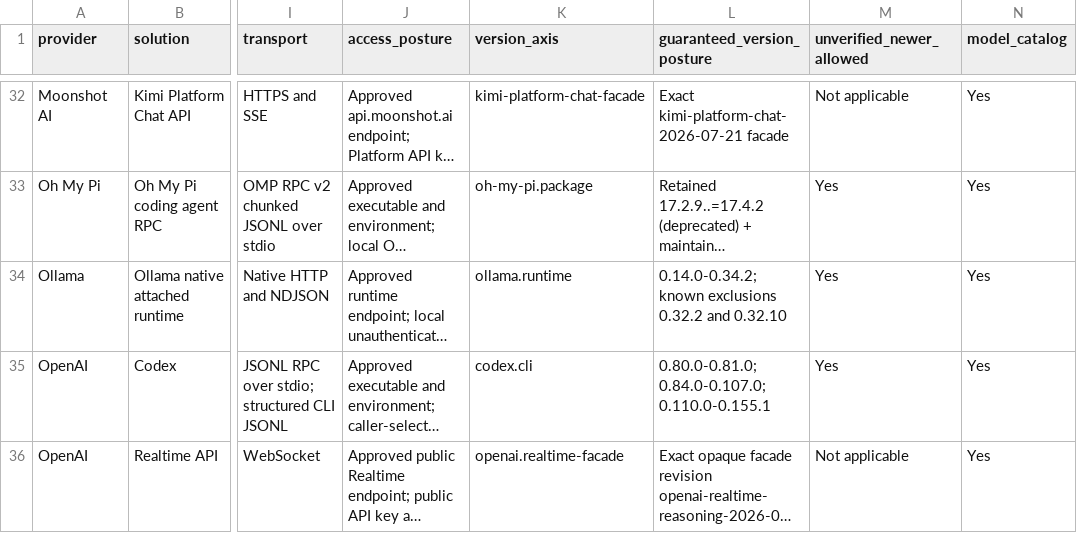
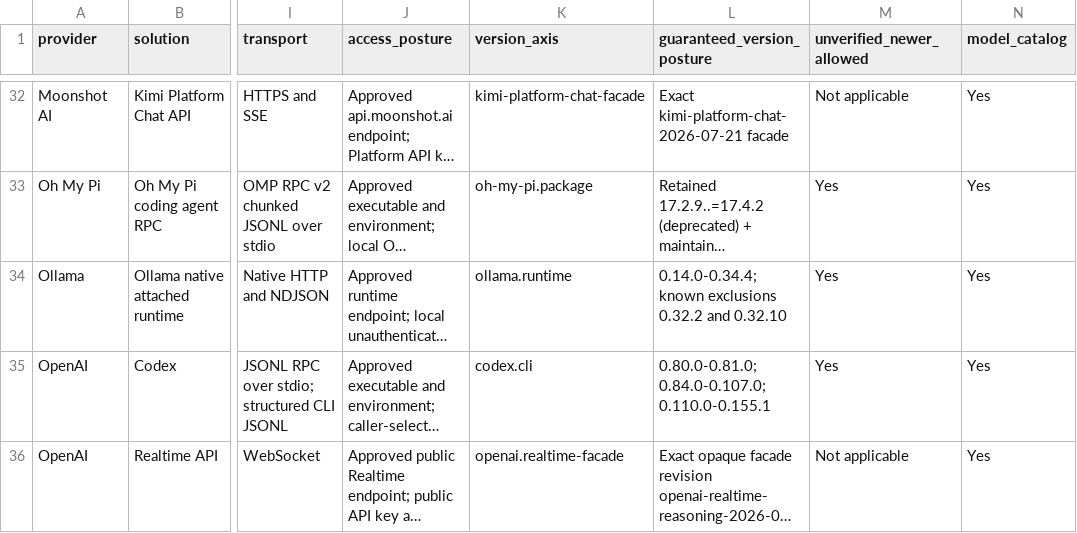
Before and after one commit to inflatable-cookie/swallowtail, a CSV file: docs/guides/provider-solution-feature-matrix.csv, drawn as a sheet; only a part is shown, gaps mark what is left out; long unchanged cells end in …; the diff names each change by its address in the sheet, - before the commit and + after, or states it on an @@ line.

```diff
--- a/docs/guides/provider-solution-feature-matrix.csv
+++ b/docs/guides/provider-solution-feature-matrix.csv
-L34 (guaranteed_version_posture): 0.14.0-0.34.2; known exclusions…
+L34 (guaranteed_version_posture): 0.14.0-0.34.4; known exclusions…
```
Also changed, not shown: 23 other files.
